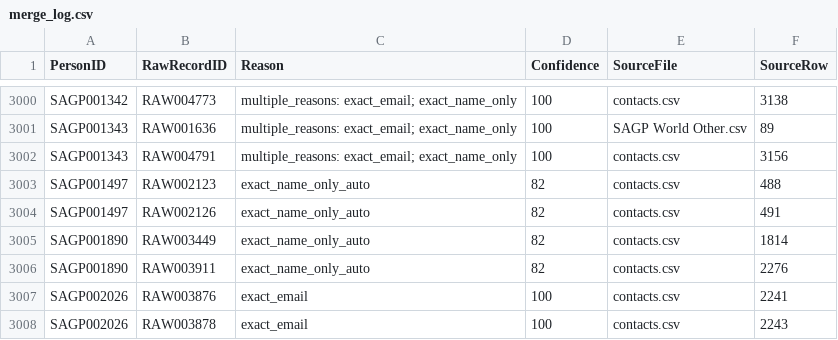
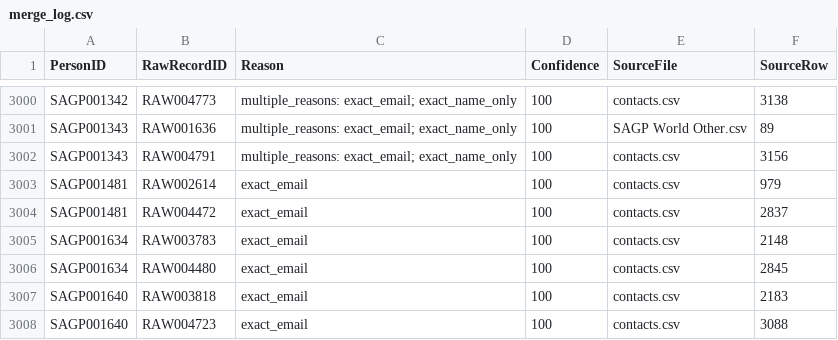
Before and after one commit to brash99/sagp_member_db, a CSV file: output/merge_log.csv, drawn as a sheet; only a part is shown, gaps mark what is left out.

```diff
--- a/output/merge_log.csv
+++ b/output/merge_log.csv
@@ -3002,7 +3002,7 @@ SAGP001343,RAW001636,multiple_reasons: exact_email; exact_name_only,100,SAGP Wor
 SAGP001343,RAW004791,multiple_reasons: exact_email; exact_name_only,100,contacts.csv,3156
-SAGP001497,RAW002123,exact_name_only_auto,82,contacts.csv,488
-SAGP001497,RAW002126,exact_name_only_auto,82,contacts.csv,491
-SAGP001890,RAW003449,exact_name_only_auto,82,contacts.csv,1814
-SAGP001890,RAW003911,exact_name_only_auto,82,contacts.csv,2276
-SAGP002026,RAW003876,exact_email,100,contacts.csv,2241
-SAGP002026,RAW003878,exact_email,100,contacts.csv,2243
+SAGP001481,RAW002614,exact_email,100,contacts.csv,979
+SAGP001481,RAW004472,exact_email,100,contacts.csv,2837
+SAGP001634,RAW003783,exact_email,100,contacts.csv,2148
+SAGP001634,RAW004480,exact_email,100,contacts.csv,2845
+SAGP001640,RAW003818,exact_email,100,contacts.csv,2183
+SAGP001640,RAW004723,exact_email,100,contacts.csv,3088
```
Also changed, not shown: output/code_summary.csv, output/source_summary.csv, 8 other files.
